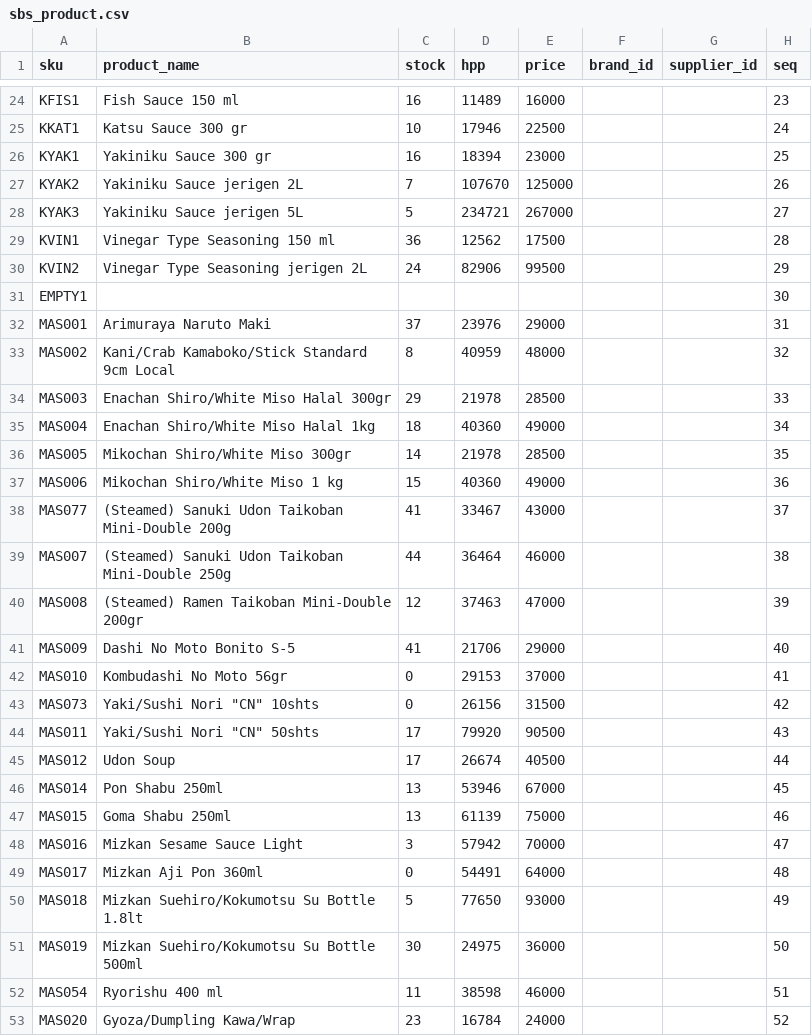
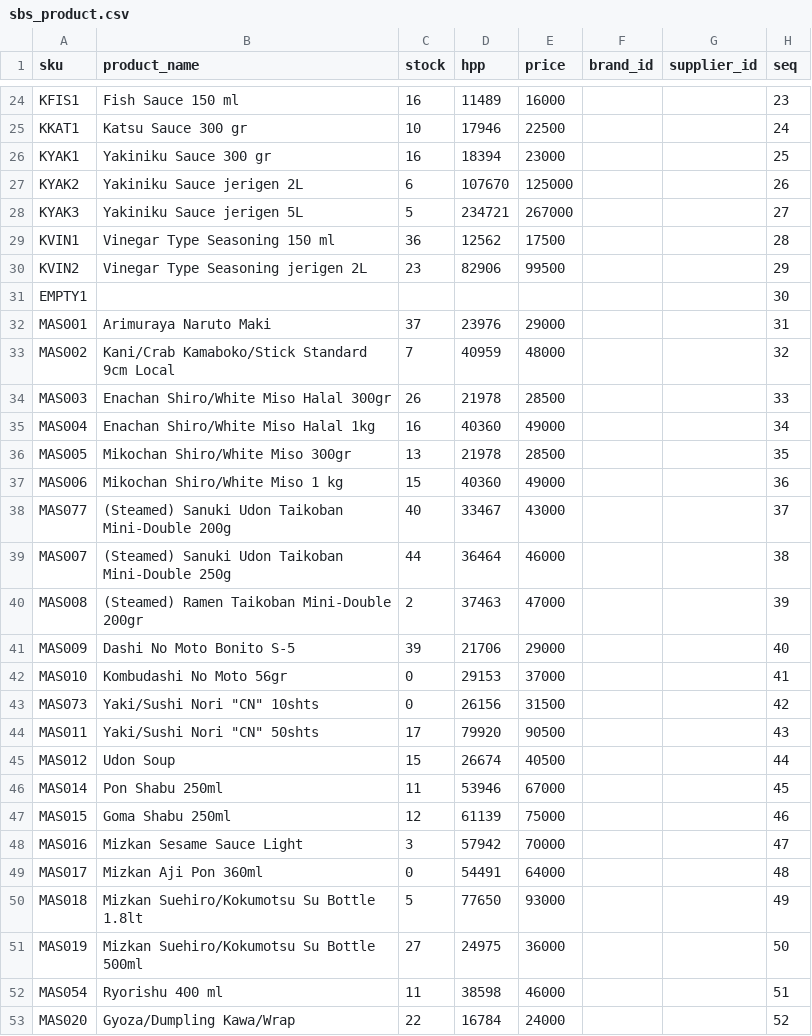
Before and after one commit to vixeralylo/sbs-be, a CSV file: excel/sbs_product.csv, drawn as a sheet; only a part is shown, gaps mark what is left out; the diff covers the shown part only.

```diff
--- a/excel/sbs_product.csv
+++ b/excel/sbs_product.csv
@@ -26,17 +26,17 @@ KKAT1,Katsu Sauce 300 gr,10,17946,22500,,,24
 KYAK1,Yakiniku Sauce 300 gr,16,18394,23000,,,25
-KYAK2,Yakiniku Sauce jerigen 2L,7,107670,125000,,,26
+KYAK2,Yakiniku Sauce jerigen 2L,6,107670,125000,,,26
 KYAK3,Yakiniku Sauce jerigen 5L,5,234721,267000,,,27
 KVIN1,Vinegar Type Seasoning 150 ml,36,12562,17500,,,28
-KVIN2,Vinegar Type Seasoning jerigen 2L,24,82906,99500,,,29
+KVIN2,Vinegar Type Seasoning jerigen 2L,23,82906,99500,,,29
 EMPTY1,,,,,,,30
 MAS001,Arimuraya Naruto Maki,37,23976,29000,,,31
-MAS002,Kani/Crab Kamaboko/Stick Standard 9cm Local,8,40959,48000,,,32
-MAS003,Enachan Shiro/White Miso Halal 300gr,29,21978,28500,,,33
-MAS004,Enachan Shiro/White Miso Halal 1kg ,18,40360,49000,,,34
-MAS005,Mikochan Shiro/White Miso 300gr,14,21978,28500,,,35
+MAS002,Kani/Crab Kamaboko/Stick Standard 9cm Local,7,40959,48000,,,32
+MAS003,Enachan Shiro/White Miso Halal 300gr,26,21978,28500,,,33
+MAS004,Enachan Shiro/White Miso Halal 1kg ,16,40360,49000,,,34
+MAS005,Mikochan Shiro/White Miso 300gr,13,21978,28500,,,35
 MAS006,Mikochan Shiro/White Miso 1 kg,15,40360,49000,,,36
-MAS077,(Steamed) Sanuki Udon Taikoban Mini-Double 200g,41,33467,43000,,,37
+MAS077,(Steamed) Sanuki Udon Taikoban Mini-Double 200g,40,33467,43000,,,37
 MAS007,(Steamed) Sanuki Udon Taikoban Mini-Double 250g,44,36464,46000,,,38
-MAS008,(Steamed) Ramen Taikoban Mini-Double 200gr ,12,37463,47000,,,39
-MAS009,Dashi No Moto Bonito S-5,41,21706,29000,,,40
+MAS008,(Steamed) Ramen Taikoban Mini-Double 200gr ,2,37463,47000,,,39
+MAS009,Dashi No Moto Bonito S-5,39,21706,29000,,,40
 MAS010,Kombudashi No Moto 56gr,0,29153,37000,,,41
@@ -44,5 +44,5 @@ MAS073,"Yaki/Sushi Nori ""CN"" 10shts",0,26156,31500,,,42
 MAS011,"Yaki/Sushi Nori ""CN"" 50shts",17,79920,90500,,,43
-MAS012,Udon Soup,17,26674,40500,,,44
-MAS014,Pon Shabu 250ml,13,53946,67000,,,45
-MAS015,Goma Shabu 250ml,13,61139,75000,,,46
+MAS012,Udon Soup,15,26674,40500,,,44
+MAS014,Pon Shabu 250ml,11,53946,67000,,,45
+MAS015,Goma Shabu 250ml,12,61139,75000,,,46
 MAS016,Mizkan Sesame Sauce Light ,3,57942,70000,,,47
@@ -50,4 +50,4 @@ MAS017,Mizkan Aji Pon 360ml,0,54491,64000,,,48
 MAS018,Mizkan Suehiro/Kokumotsu Su Bottle 1.8lt,5,77650,93000,,,49
-MAS019,Mizkan Suehiro/Kokumotsu Su Bottle 500ml,30,24975,36000,,,50
+MAS019,Mizkan Suehiro/Kokumotsu Su Bottle 500ml,27,24975,36000,,,50
 MAS054,Ryorishu 400 ml,11,38598,46000,,,51
-MAS020,Gyoza/Dumpling Kawa/Wrap,23,16784,24000,,,52
+MAS020,Gyoza/Dumpling Kawa/Wrap,22,16784,24000,,,52
```
Also changed, not shown: 59 edited cells elsewhere in this file, 18 other files.
